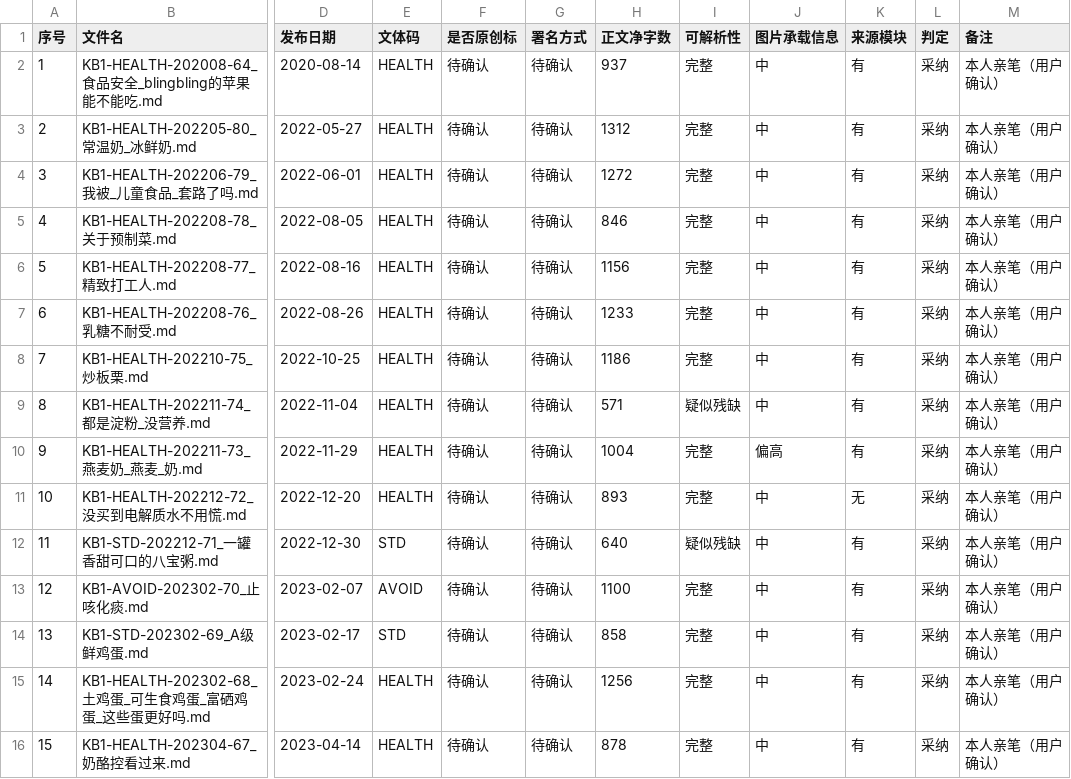
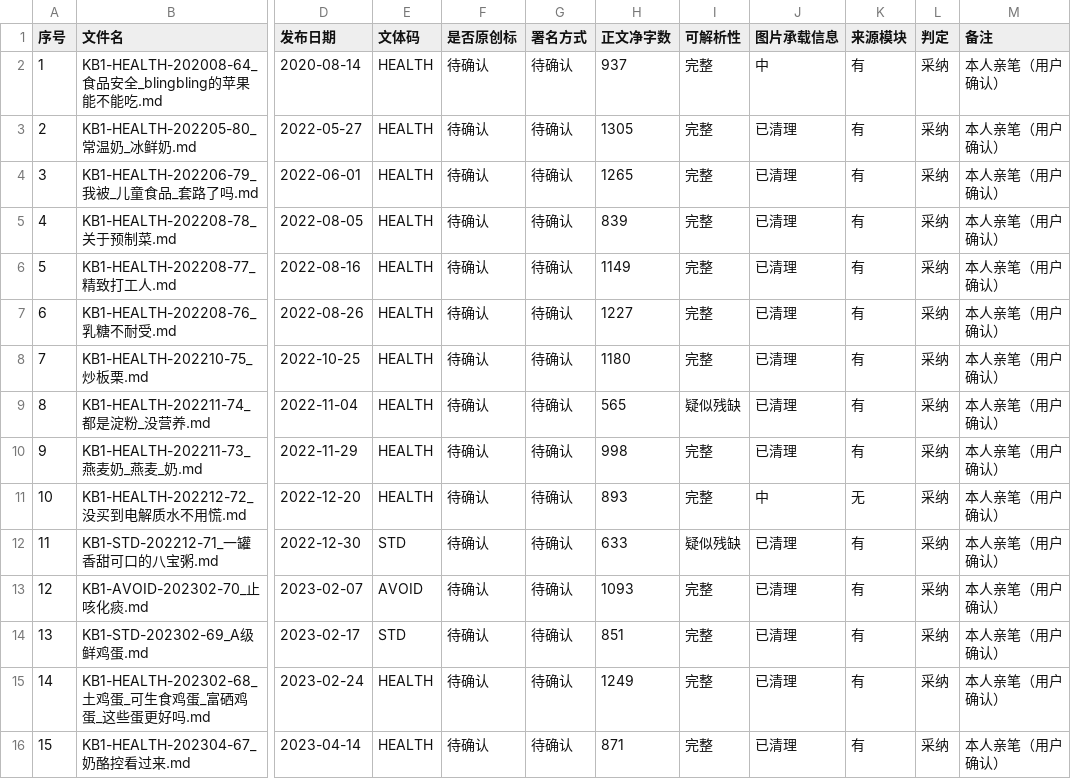
Before and after one commit to lbzzz-zhc/kepu-writing-agent, a CSV file: 10_知识库/01_历史语料库/语料清单.csv, drawn as a sheet; only a part is shown, gaps mark what is left out; the diff covers the shown part only; the diff names each change by its address in the sheet, - before the commit and + after, or states it on an @@ line.

```diff
--- a/10_知识库/01_历史语料库/语料清单.csv
+++ b/10_知识库/01_历史语料库/语料清单.csv
-H3 (正文净字数): 1312
+H3 (正文净字数): 1305
-J3:J9 (图片承载信息): 中
+J3:J9 (图片承载信息): 已清理
-H4 (正文净字数): 1272
+H4 (正文净字数): 1265
-H5 (正文净字数): 846
+H5 (正文净字数): 839
-H6 (正文净字数): 1156
+H6 (正文净字数): 1149
-H7 (正文净字数): 1233
+H7 (正文净字数): 1227
-H8 (正文净字数): 1186
+H8 (正文净字数): 1180
-H9 (正文净字数): 571
+H9 (正文净字数): 565
-H10 (正文净字数): 1004
+H10 (正文净字数): 998
-J10 (图片承载信息): 偏高
+J10 (图片承载信息): 已清理
-H12 (正文净字数): 640
+H12 (正文净字数): 633
-J12:J16 (图片承载信息): 中
+J12:J16 (图片承载信息): 已清理
-H13 (正文净字数): 1100
+H13 (正文净字数): 1093
-H14 (正文净字数): 858
+H14 (正文净字数): 851
-H15 (正文净字数): 1256
+H15 (正文净字数): 1249
-H16 (正文净字数): 878
+H16 (正文净字数): 871
```
Also changed, not shown: 23 edited cells elsewhere in this file, 41 other files.
